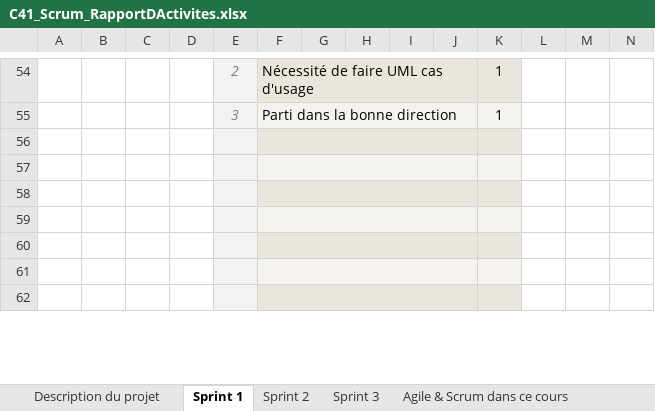
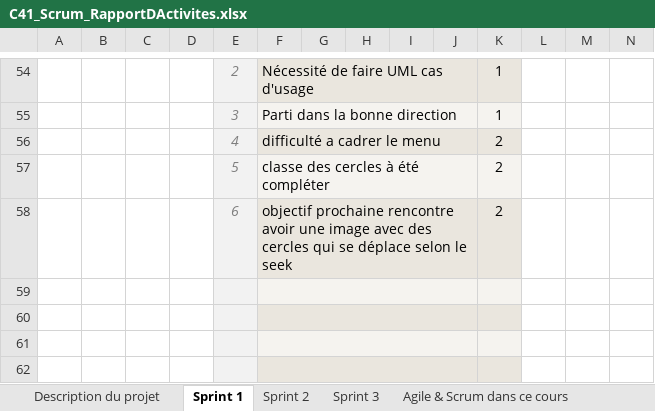
Before and after one commit to Jon-Robb/boids, an Excel workbook: C41_Scrum_RapportDActivites.xlsx, sheet Sprint 1, drawn as a sheet; only a part is shown, gaps mark what is left out; values as stored, in another font and other column widths than the file's, no borders; charts and pictures and conditional formats not drawn; the diff names each change by its address in the sheet, - before the commit and + after, or states it on an @@ line.

```diff
--- a/C41_Scrum_RapportDActivites.xlsx (sheet Sprint 1)
+++ b/C41_Scrum_RapportDActivites.xlsx (sheet Sprint 1)
-row 56: (empty)
+row 56:  |  |  |  | 4 | difficulté a cadrer le menu |  |  |  |  | 2
-row 57: (empty)
+row 57:  |  |  |  | 5 | classe des cercles à été compléter |  |  |  |  | 2
-row 58: (empty)
+row 58:  |  |  |  | 6 | objectif prochaine rencontre avoir une image avec des cercles qui se déplace selon le seek |  |  |  |  | 2
```
Also changed, not shown: 1 other file.
